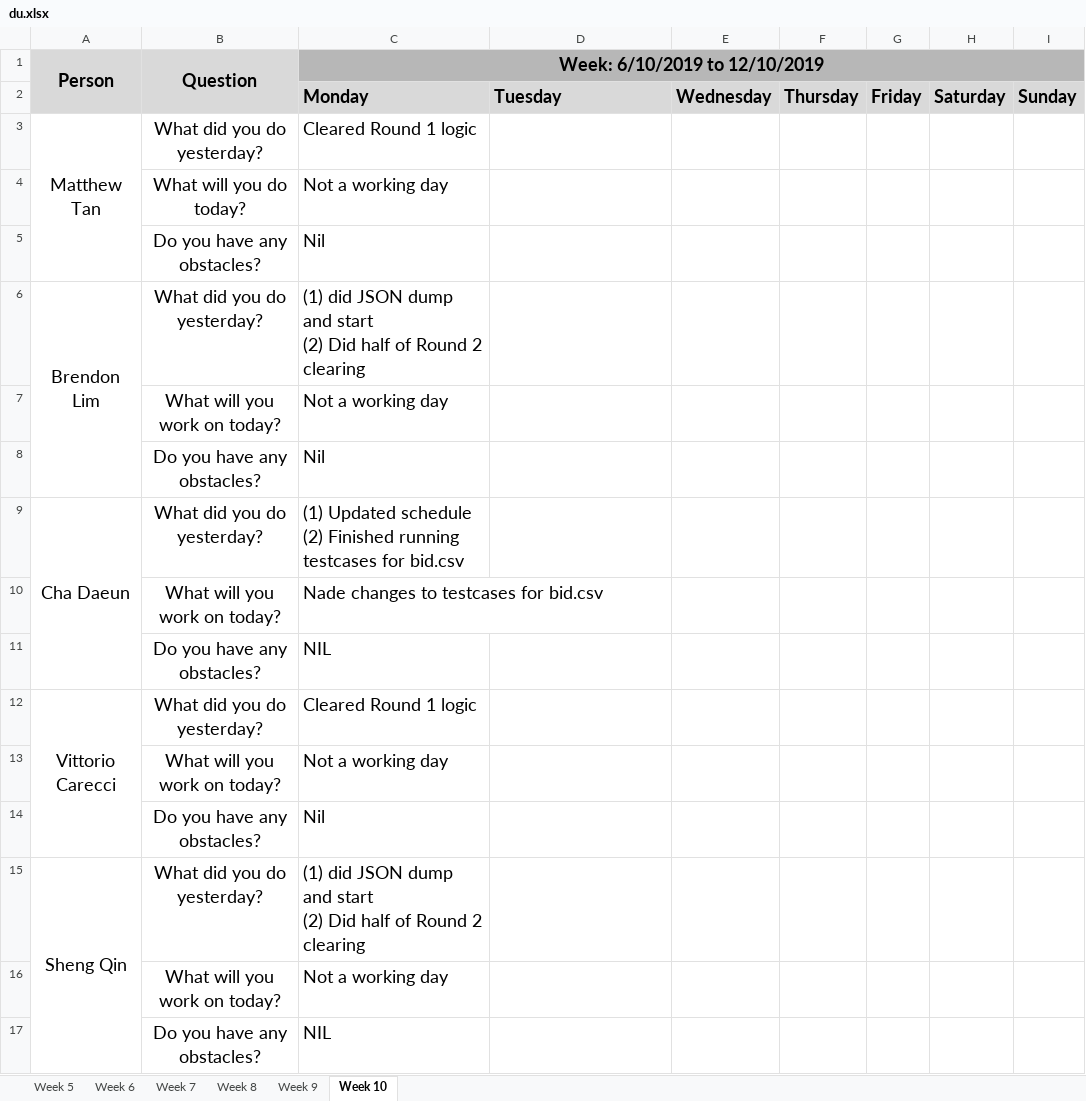
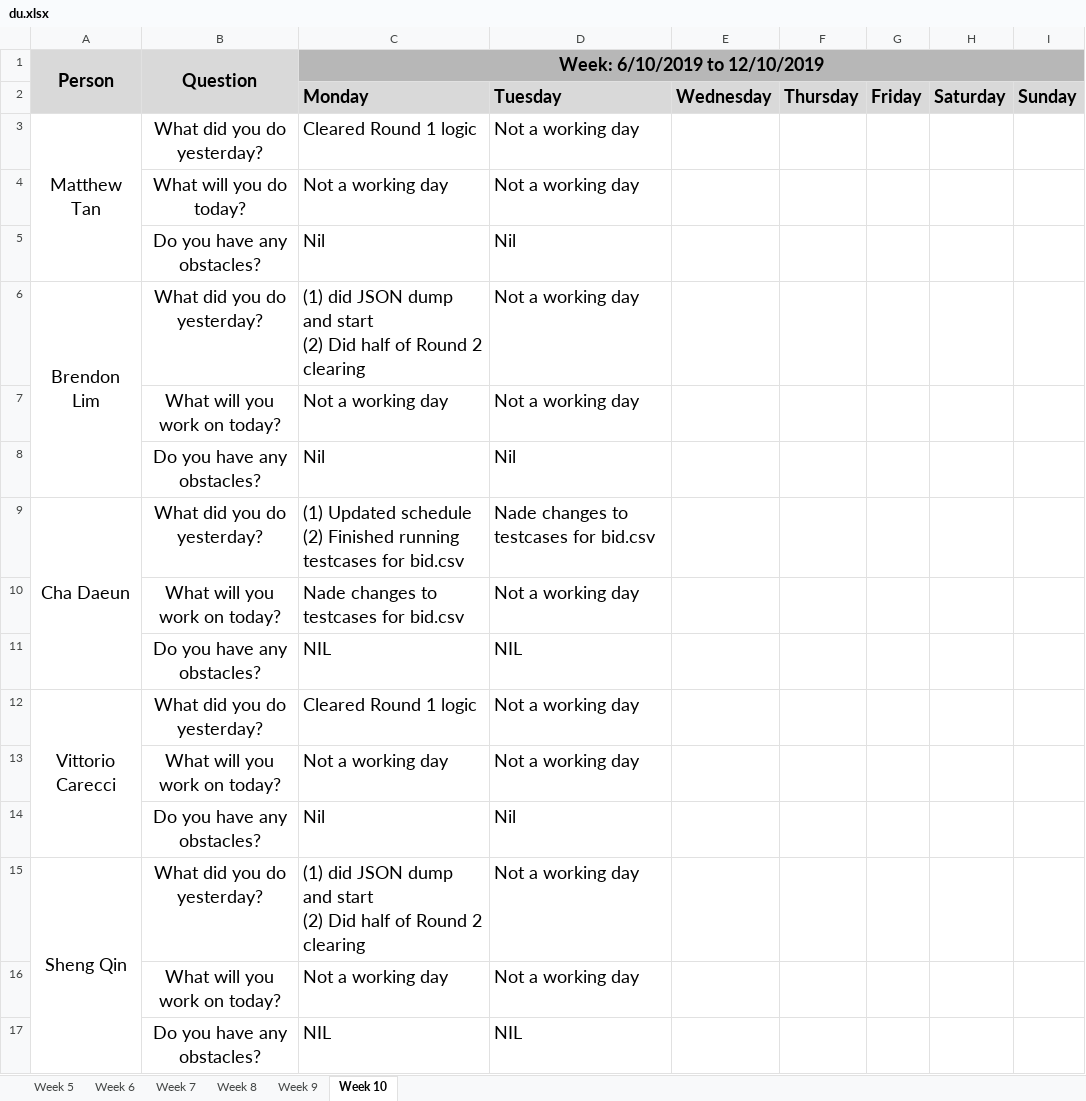
Before and after one commit to simshengqin/IS212, an Excel workbook: metrics/du.xlsx, sheet Week 10, drawn as a sheet; values as stored, in another font and other column widths than the file's, no borders; the diff names each change by its address in the sheet, - before the commit and + after, or states it on an @@ line.

Commit message:
updated du (week10 tues)

```diff
--- a/metrics/du.xlsx (sheet Week 10)
+++ b/metrics/du.xlsx (sheet Week 10)
-D3:D4: (empty)
+D3:D4: Not a working day
-D5: (empty)
+D5: Nil
-D6:D7: (empty)
+D6:D7: Not a working day
-D8: (empty)
+D8: Nil
-D9: (empty)
+D9: Nade changes to testcases for bid.csv
-D10: (empty)
+D10: Not a working day
-D11: (empty)
+D11: NIL
-D12:D13: (empty)
+D12:D13: Not a working day
-D14: (empty)
+D14: Nil
-D15:D16: (empty)
+D15:D16: Not a working day
-D17: (empty)
+D17: NIL
```
